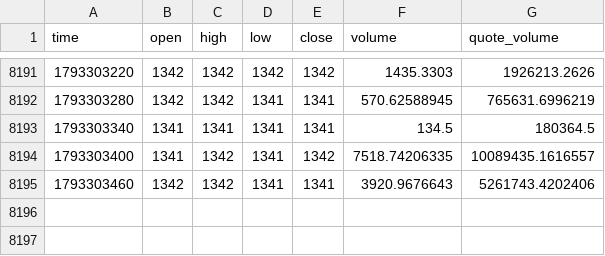
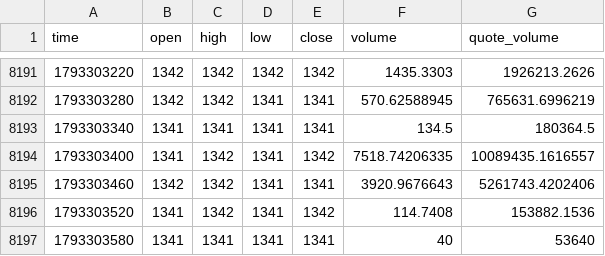
Before and after one commit to yyu0310/upbit-premium-chart, a CSV file: data/upbit_krw_usdt.csv, drawn as a sheet; only a part is shown, gaps mark what is left out; the diff names each change by its address in the sheet, - before the commit and + after, or states it on an @@ line.

Commit message:
data: 2026-10-29 19:54 UTC

```diff
--- a/data/upbit_krw_usdt.csv
+++ b/data/upbit_krw_usdt.csv
+row 8196: 1793303520 | 1341 | 1342 | 1341 | 1342 | 114.7408 | 153882.1536
+row 8197: 1793303580 | 1341 | 1341 | 1341 | 1341 | 40 | 53640
```
Also changed, not shown: 4 other files.
